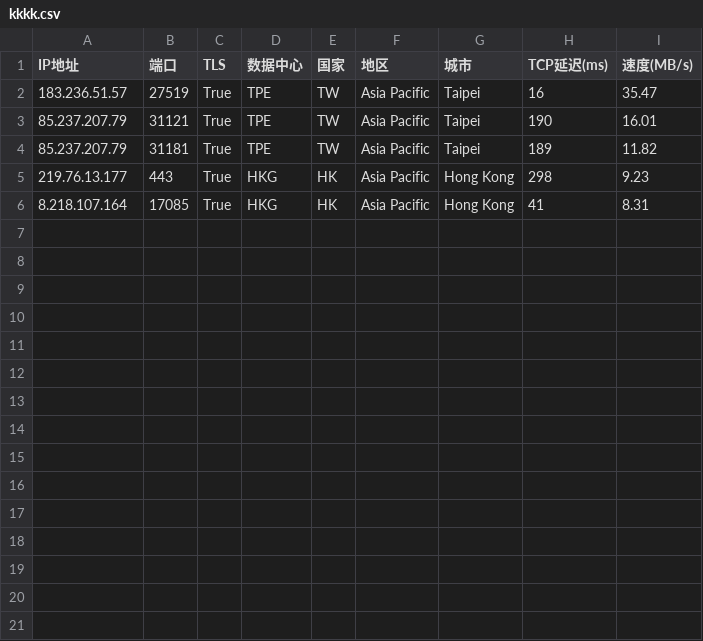
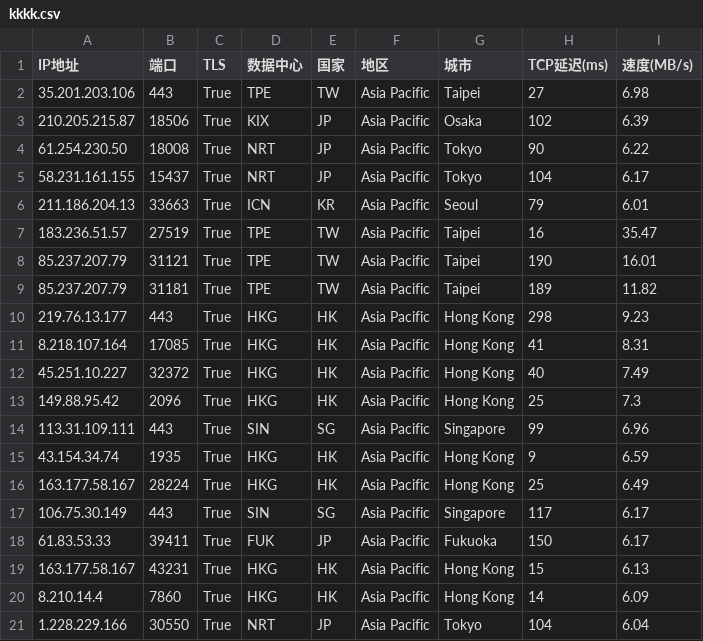
Before and after one commit to dingdingdang22/newini, a CSV file: kkkk.csv, drawn as a sheet.

Commit message:
更新 kkkk.csv 文件

```diff
--- a/kkkk.csv
+++ b/kkkk.csv
@@ -1,2 +1,7 @@
 IP地址,端口,TLS,数据中心,国家,地区,城市,TCP延迟(ms),速度(MB/s)
+35.201.203.106,443,True,TPE,TW,Asia Pacific,Taipei,27,6.98
+210.205.215.87,18506,True,KIX,JP,Asia Pacific,Osaka,102,6.39
+61.254.230.50,18008,True,NRT,JP,Asia Pacific,Tokyo,90,6.22
+58.231.161.155,15437,True,NRT,JP,Asia Pacific,Tokyo,104,6.17
+211.186.204.13,33663,True,ICN,KR,Asia Pacific,Seoul,79,6.01
 183.236.51.57,27519,True,TPE,TW,Asia Pacific,Taipei,16,35.47
@@ -6 +11,11 @@ IP地址,端口,TLS,数据中心,国家,地区,城市,TCP延迟(ms),速度(MB/s)
 8.218.107.164,17085,True,HKG,HK,Asia Pacific,Hong Kong,41,8.31
+45.251.10.227,32372,True,HKG,HK,Asia Pacific,Hong Kong,40,7.49
+149.88.95.42,2096,True,HKG,HK,Asia Pacific,Hong Kong,25,7.3
+113.31.109.111,443,True,SIN,SG,Asia Pacific,Singapore,99,6.96
+43.154.34.74,1935,True,HKG,HK,Asia Pacific,Hong Kong,9,6.59
+163.177.58.167,28224,True,HKG,HK,Asia Pacific,Hong Kong,25,6.49
+106.75.30.149,443,True,SIN,SG,Asia Pacific,Singapore,117,6.17
+61.83.53.33,39411,True,FUK,JP,Asia Pacific,Fukuoka,150,6.17
+163.177.58.167,43231,True,HKG,HK,Asia Pacific,Hong Kong,15,6.13
+8.210.14.4,7860,True,HKG,HK,Asia Pacific,Hong Kong,14,6.09
+1.228.229.166,30550,True,NRT,JP,Asia Pacific,Tokyo,104,6.04
```
